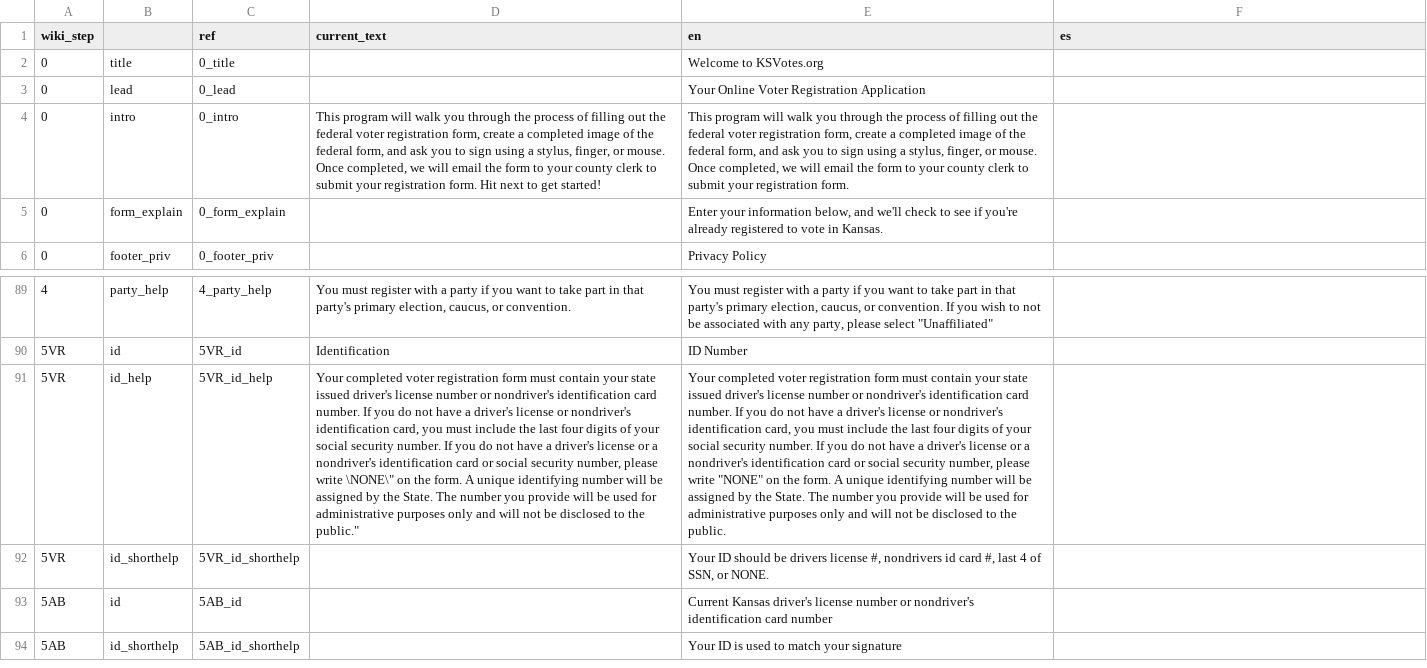
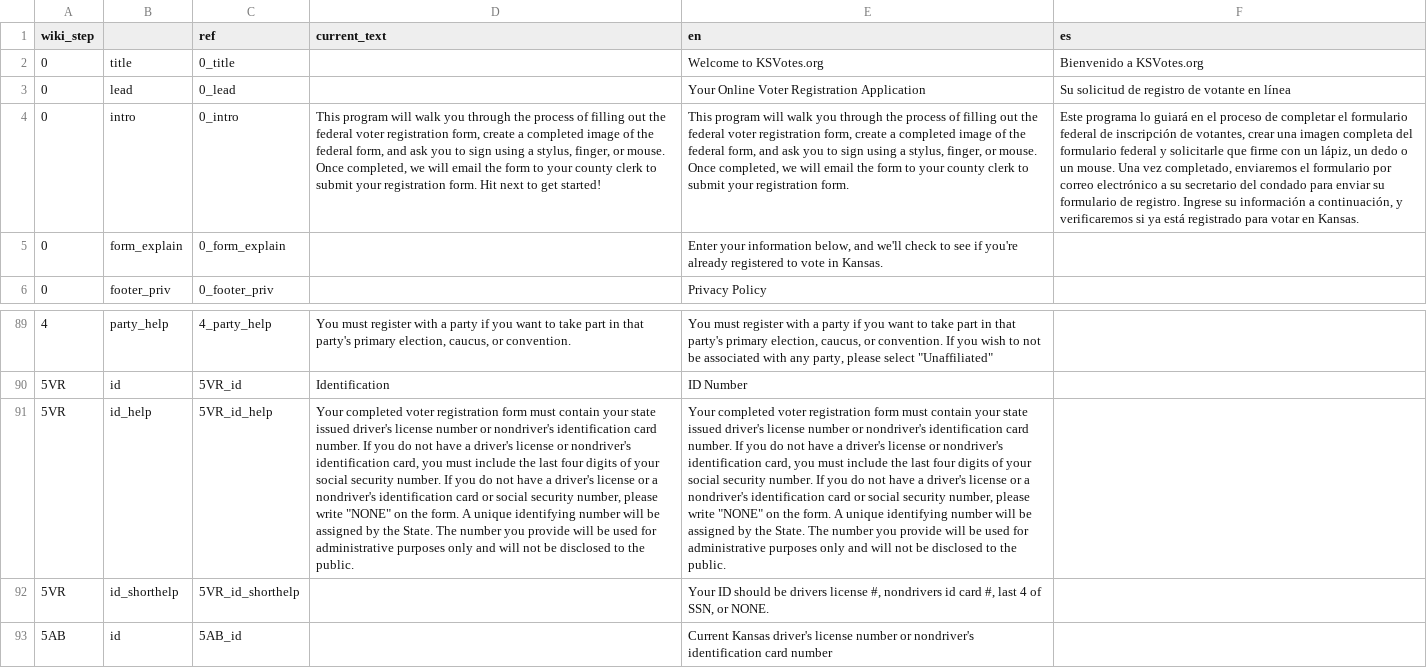
Before and after one commit to BlueprintKansas/ksvotes.org, a CSV file: translations.csv, drawn as a sheet; only a part is shown, gaps mark what is left out; the shorter side is filled out with more unchanged rows; the diff names each change by its address in the sheet, - before the commit and + after, or states it on an @@ line.

Commit message:
Add spanish translations, convert csv to json for easier visual editing

```diff
--- a/translations.csv
+++ b/translations.csv
-F2 (es): (empty)
+F2 (es): Bienvenido a KSVotes.org
-F3 (es): (empty)
+F3 (es): Su solicitud de registro de votante en línea
-F4 (es): (empty)
+F4 (es): Este programa lo guiará en el proceso de completar el formulario federal de inscripción de votantes, crear una imagen completa del formulario federal y solicitarle que firme con un lápiz, un dedo o un mouse. Una vez completado, enviaremos el formulario por correo electrónico a su secretario del condado para enviar su formulario de registro. Ingrese su información a continuación, y verificaremos si ya está registrado para votar en Kansas.
-D91 (current_text): …please write \NONE\" on the form. A unique identifying number will be assigned by the State. The number you provide will be used for administrative purposes only and will not be disclosed to the public."
+D91 (current_text): …please write "NONE" on the form. A unique identifying number will be assigned by the State. The number you provide will be used for administrative purposes only and will not be disclosed to the public.
```
Also changed, not shown: 7 other files.
